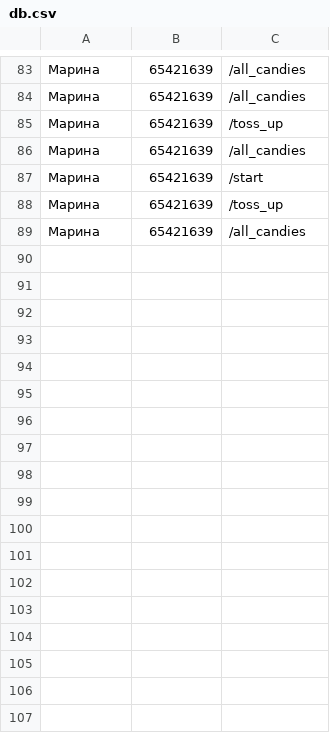
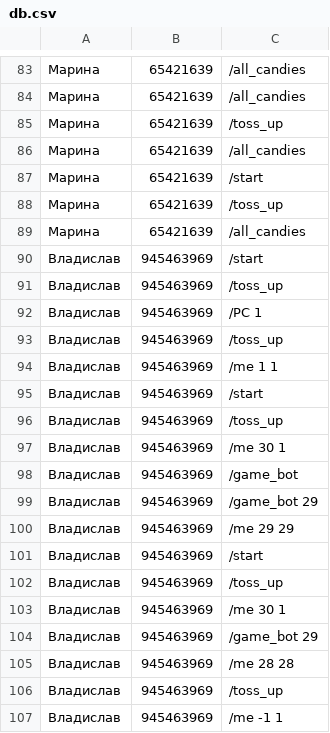
Before and after one commit to GaiMarina/GB_Python, a CSV file: Python_HomeWorks/9_HomeWork/db.csv, drawn as a sheet; only a part is shown, gaps mark what is left out.

Commit message:
9 HomeWork

```diff
--- a/Python_HomeWorks/9_HomeWork/db.csv
+++ b/Python_HomeWorks/9_HomeWork/db.csv
@@ -89 +89,19 @@
 Марина,65421639, /all_candies
+Владислав,945463969, /start
+Владислав,945463969, /toss_up
+Владислав,945463969, /PC 1
+Владислав,945463969, /toss_up
+Владислав,945463969, /me 1 1
+Владислав,945463969, /start
+Владислав,945463969, /toss_up
+Владислав,945463969, /me 30 1
+Владислав,945463969, /game_bot
+Владислав,945463969, /game_bot 29
+Владислав,945463969, /me 29 29
+Владислав,945463969, /start
+Владислав,945463969, /toss_up
+Владислав,945463969, /me 30 1
+Владислав,945463969, /game_bot 29
+Владислав,945463969, /me 28 28
+Владислав,945463969, /toss_up
+Владислав,945463969, /me -1 1
```
Also changed, not shown: 1 other file.
